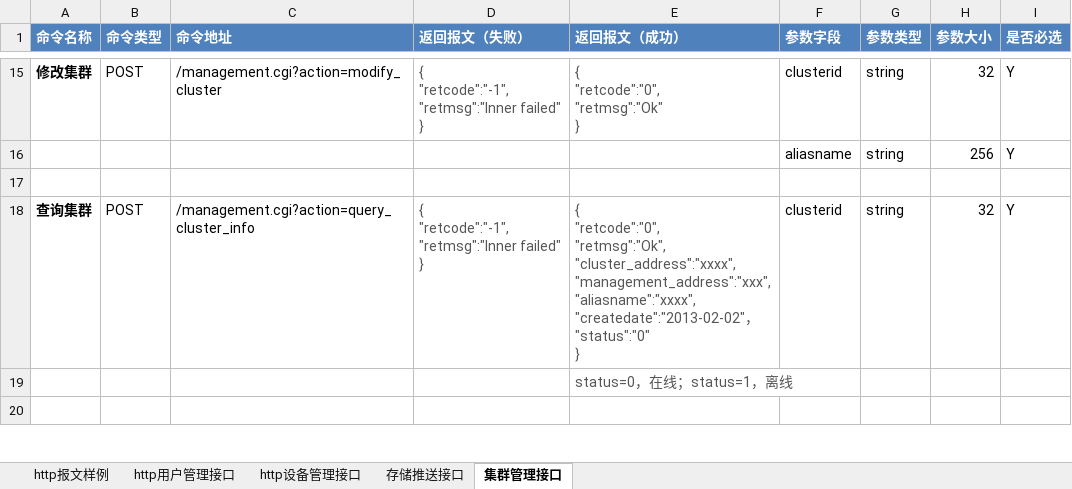
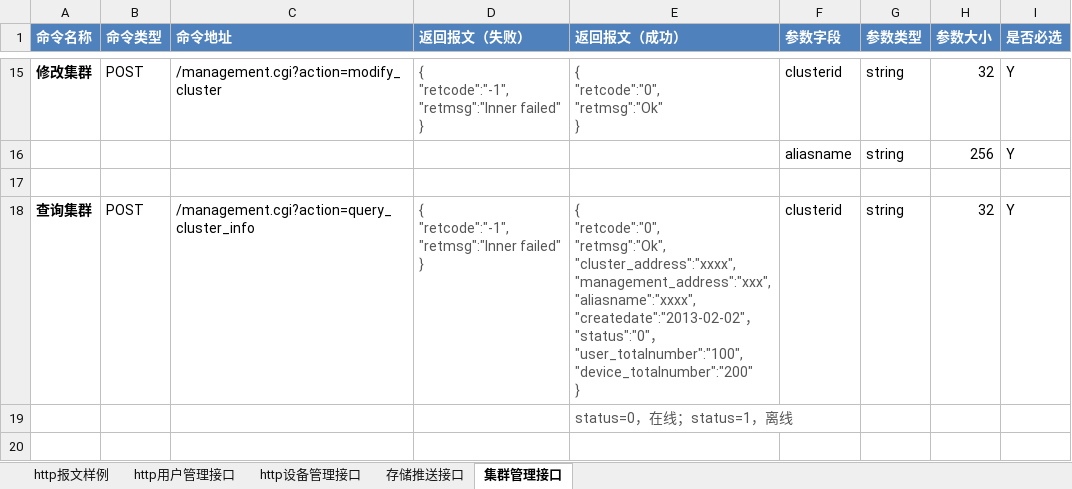
Before and after one commit to GSIL-Monitor/aicode, an Excel workbook: script/http_cmd.xlsx, sheet 集群管理接口, drawn as a sheet; only a part is shown, gaps mark what is left out; values as stored, in another font and other column widths than the file's, no borders; ↵ is a line break in a cell; the diff covers the shown part only; the diff names each change by its address in the sheet, - before the commit and + after, or states it on an @@ line.

```diff
--- a/script/http_cmd.xlsx (sheet 集群管理接口)
+++ b/script/http_cmd.xlsx (sheet 集群管理接口)
-E18 (返回报文（成功）): …"status":"0" ↵ }
+E18 (返回报文（成功）): …"status":"0"， ↵ "user_totalnumber":"100", ↵ "device_totalnumber":"200" ↵ }
```
Also changed, not shown: 1 edited cell elsewhere in this sheet, 13 other files.
